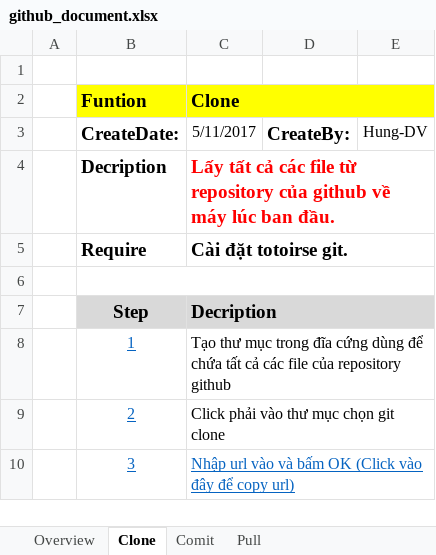
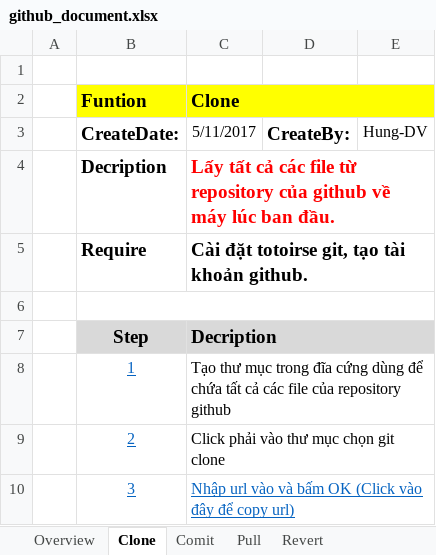
Before and after one commit to HungDuongUIT/DentiRepository, an Excel workbook: trunk/document/Github/github_document.xlsx, sheet Clone, drawn as a sheet; only a part is shown; values as stored, in another font and other column widths than the file's, no borders; charts and pictures not drawn; the diff names each change by its address in the sheet, - before the commit and + after, or states it on an @@ line.

Commit message:
Them revert

```diff
--- a/trunk/document/Github/github_document.xlsx (sheet Clone)
+++ b/trunk/document/Github/github_document.xlsx (sheet Clone)
+sheet tab: Revert
-C5 (Clone): Cài đặt totoirse git.
+C5 (Clone): Cài đặt totoirse git, tạo tài khoản github.
```
Also changed, not shown: sheet Overview, sheet Pull, charts or pictures.
